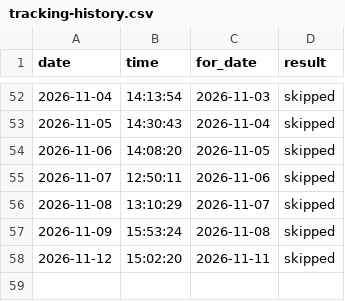
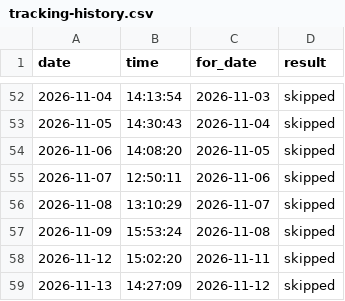
Before and after one commit to koyesHassan/Rabiun-QA, a CSV file: data/tracking-history.csv, drawn as a sheet; only a part is shown, gaps mark what is left out; the diff names each change by its address in the sheet, - before the commit and + after, or states it on an @@ line.

```diff
--- a/data/tracking-history.csv
+++ b/data/tracking-history.csv
+row 59: 2026-11-13 | 14:27:09 | 2026-11-12 | skipped
```
Also changed, not shown: data/advisory-history.csv, data/lighthouse-history.csv, 5 other files.
